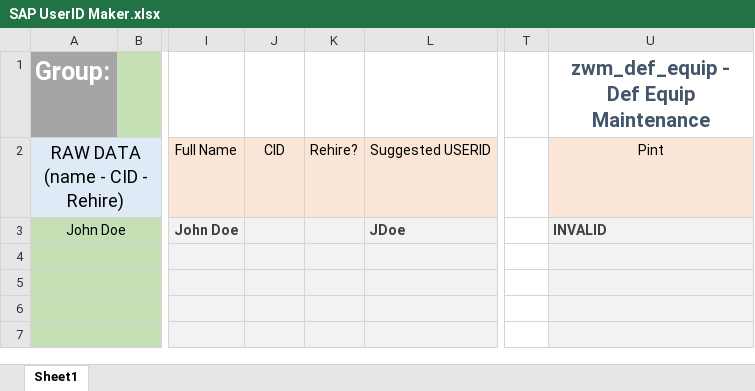
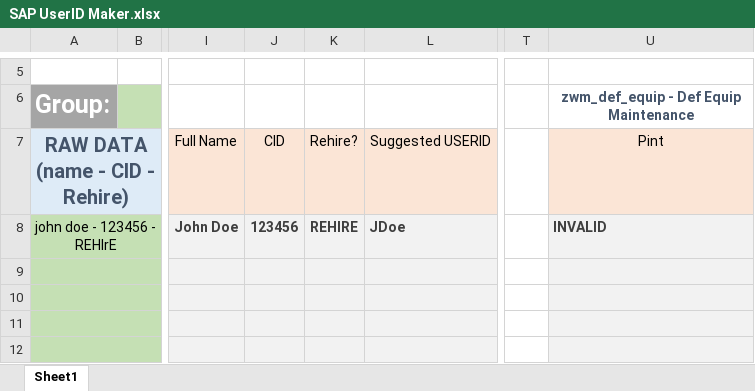
Before and after one commit to Rowwbit/WorkTools-Utils, an Excel workbook: SAP UserID Maker.xlsx, sheet Sheet1, drawn as a sheet; only a part is shown, gaps mark what is left out; values as stored, in another font and other column widths than the file's, no borders; addresses are those after the commit; rows hold the shown columns only; the diff covers the shown part only; the diff names each change by its address in the sheet, - before the commit and + after, or states it on an @@ line.

```diff
--- a/SAP UserID Maker.xlsx (sheet Sheet1)
+++ b/SAP UserID Maker.xlsx (sheet Sheet1)
+row 5: (empty)
@@ U6 text size: smaller @@
@@ A7 bold: off → on, text colour: black → #44546A, text size: larger @@
-A8 (Group:): John Doe
+A8 (Group:): john doe - 123456 - REHIrE
-J8: (empty)
+J8: 123456
-K8: (empty)
+K8: REHIRE
```
Also changed, not shown: 4 added rows, 1 edited cell, cell formats and merged cells elsewhere in this sheet, formulas that keep their value.
